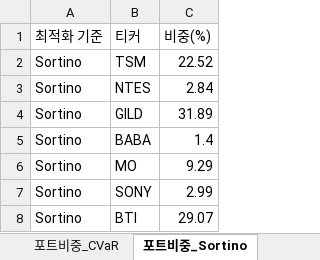
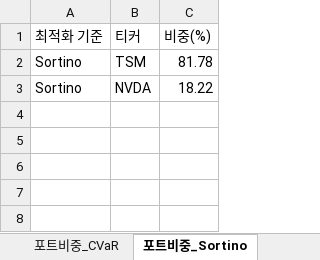
Before and after one commit to aravaca/DeepFund, an Excel workbook: backend/deep_fund.xlsx, sheet 포트비중_Sortino, drawn as a sheet; values as stored, in another font and other column widths than the file's, no borders; table styles not drawn; removed rows and columns are numbered as before the commit, all else as after; the diff names each change by its address in the sheet, - before the commit and + after, or states it on an @@ line.

```diff
--- a/backend/deep_fund.xlsx (sheet 포트비중_Sortino)
+++ b/backend/deep_fund.xlsx (sheet 포트비중_Sortino)
-C2 (비중(%)): 22.52
+C2 (비중(%)): 81.78
-row 3: Sortino | NTES | 2.84
-row 4: Sortino | GILD | 31.89
-row 5: Sortino | BABA | 1.4
-row 6: Sortino | MO | 9.29
-row 7: Sortino | SONY | 2.99
-row 8: Sortino | BTI | 29.07
+row 3: Sortino | NVDA | 18.22
```
Also changed, not shown: sheet 종목분석, sheet 종목뉴스, sheet 경쟁우위분석, sheet 포트비중_Variance, sheet 포트폴리오통계, sheet 포트비중_Sharpe, 1 more sheet, 1 other file.
